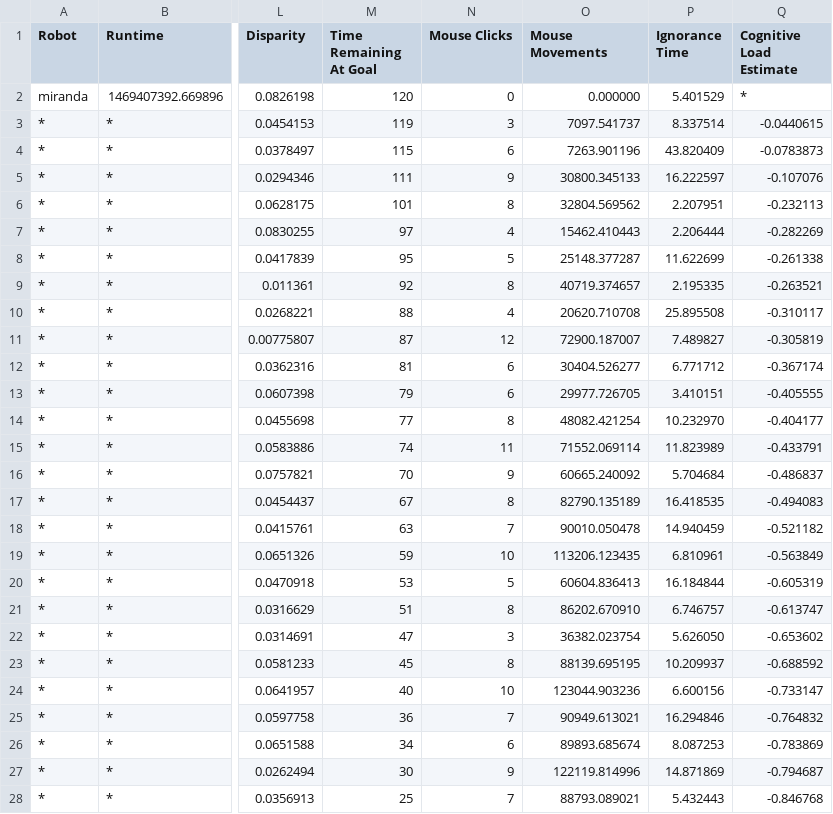
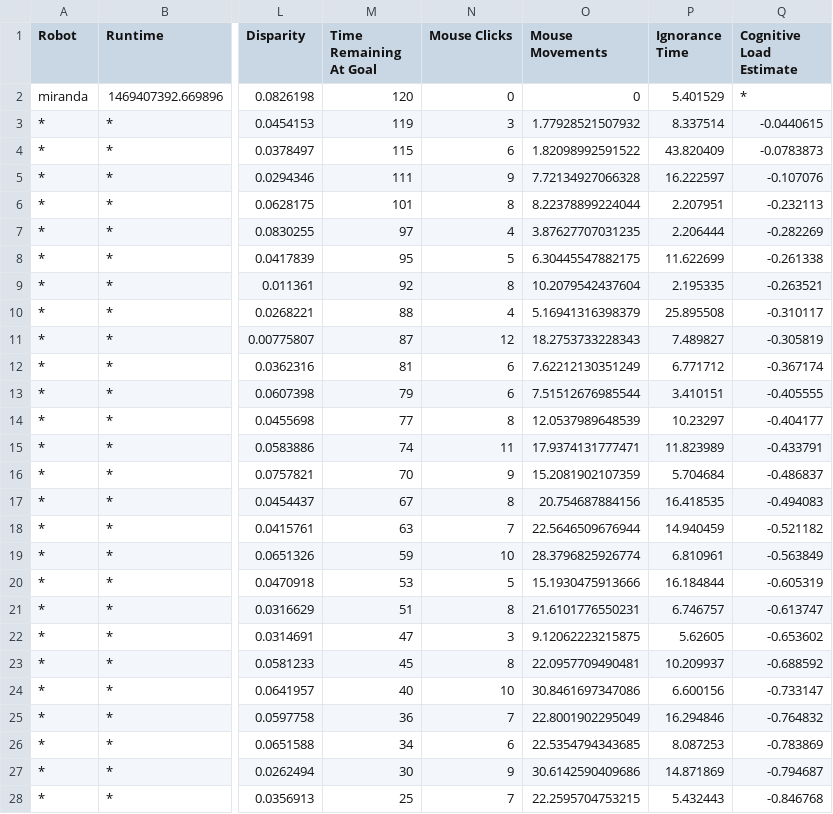
Before and after one commit to al-mahi/cognitive_stress, a CSV file: ROS_Packages/src/maze_game/export/model1/three/1469407392.670426_miranda.csv, drawn as a sheet; only a part is shown, gaps mark what is left out; the diff covers the shown part only; the diff names each change by its address in the sheet, - before the commit and + after, or states it on an @@ line.

```diff
--- a/ROS_Packages/src/maze_game/export/model1/three/1469407392.670426_miranda.csv
+++ b/ROS_Packages/src/maze_game/export/model1/three/1469407392.670426_miranda.csv
-O2 (Mouse Movements): 0.000000
+O2 (Mouse Movements): 0
-O3 (Mouse Movements): 7097.541737
+O3 (Mouse Movements): 1.77928521507932
-O4 (Mouse Movements): 7263.901196
+O4 (Mouse Movements): 1.82098992591522
-O5 (Mouse Movements): 30800.345133
+O5 (Mouse Movements): 7.72134927066328
-O6 (Mouse Movements): 32804.569562
+O6 (Mouse Movements): 8.22378899224044
-O7 (Mouse Movements): 15462.410443
+O7 (Mouse Movements): 3.87627707031235
-O8 (Mouse Movements): 25148.377287
+O8 (Mouse Movements): 6.30445547882175
-O9 (Mouse Movements): 40719.374657
+O9 (Mouse Movements): 10.2079542437604
-O10 (Mouse Movements): 20620.710708
+O10 (Mouse Movements): 5.16941316398379
-O11 (Mouse Movements): 72900.187007
+O11 (Mouse Movements): 18.2753733228343
-O12 (Mouse Movements): 30404.526277
+O12 (Mouse Movements): 7.62212130351249
-O13 (Mouse Movements): 29977.726705
+O13 (Mouse Movements): 7.51512676985544
-O14 (Mouse Movements): 48082.421254
+O14 (Mouse Movements): 12.0537989648539
-P14 (Ignorance Time): 10.232970
+P14 (Ignorance Time): 10.23297
-O15 (Mouse Movements): 71552.069114
+O15 (Mouse Movements): 17.9374131777471
-O16 (Mouse Movements): 60665.240092
+O16 (Mouse Movements): 15.2081902107359
-O17 (Mouse Movements): 82790.135189
+O17 (Mouse Movements): 20.754687884156
-O18 (Mouse Movements): 90010.050478
+O18 (Mouse Movements): 22.5646509676944
-O19 (Mouse Movements): 113206.123435
+O19 (Mouse Movements): 28.3796825926774
-O20 (Mouse Movements): 60604.836413
+O20 (Mouse Movements): 15.1930475913666
-O21 (Mouse Movements): 86202.670910
+O21 (Mouse Movements): 21.6101776550231
-O22 (Mouse Movements): 36382.023754
+O22 (Mouse Movements): 9.12062223215875
-P22 (Ignorance Time): 5.626050
+P22 (Ignorance Time): 5.62605
-O23 (Mouse Movements): 88139.695195
+O23 (Mouse Movements): 22.0957709490481
-O24 (Mouse Movements): 123044.903236
+O24 (Mouse Movements): 30.8461697347086
-O25 (Mouse Movements): 90949.613021
+O25 (Mouse Movements): 22.8001902295049
-O26 (Mouse Movements): 89893.685674
+O26 (Mouse Movements): 22.5354794343685
-O27 (Mouse Movements): 122119.814996
+O27 (Mouse Movements): 30.6142590409686
-O28 (Mouse Movements): 88793.089021
+O28 (Mouse Movements): 22.2595704753215
```
Also changed, not shown: 13 edited cells elsewhere in this file, ROS_Packages/src/maze_game/export/model1/one/1469403325.104237_miranda.csv, ROS_Packages/src/maze_game/export/model1/three/1469407439.884913_trinculo.csv, 30 other files.
